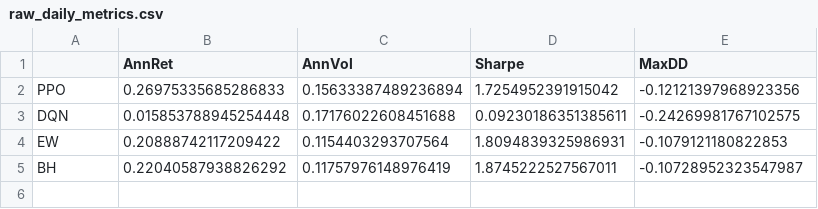
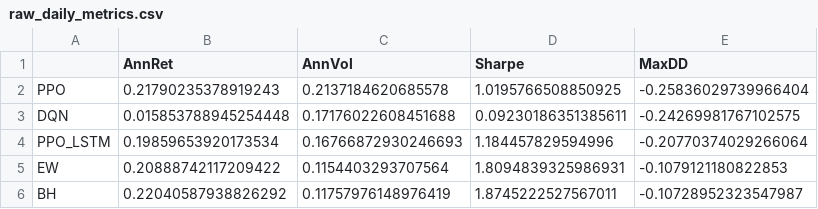
Before and after one commit to zaczaczaczaczac/RL-Portfolio-Management, a CSV file: results/metrics/raw_daily_metrics.csv, drawn as a sheet.

```diff
--- a/results/metrics/raw_daily_metrics.csv
+++ b/results/metrics/raw_daily_metrics.csv
@@ -1,4 +1,5 @@
 ,AnnRet,AnnVol,Sharpe,MaxDD
-PPO,0.26975335685286833,0.15633387489236894,1.7254952391915042,-0.12121397968923356
+PPO,0.21790235378919243,0.2137184620685578,1.0195766508850925,-0.25836029739966404
 DQN,0.015853788945254448,0.17176022608451688,0.09230186351385611,-0.24269981767102575
+PPO_LSTM,0.19859653920173534,0.16766872930246693,1.184457829594996,-0.20770374029266064
 EW,0.20888742117209422,0.1154403293707564,1.8094839325986931,-0.1079121180822853
```
Also changed, not shown: results/metrics/raw_hourly_metrics.csv, results/metrics/risk_daily_metrics.csv, 12 other files.
